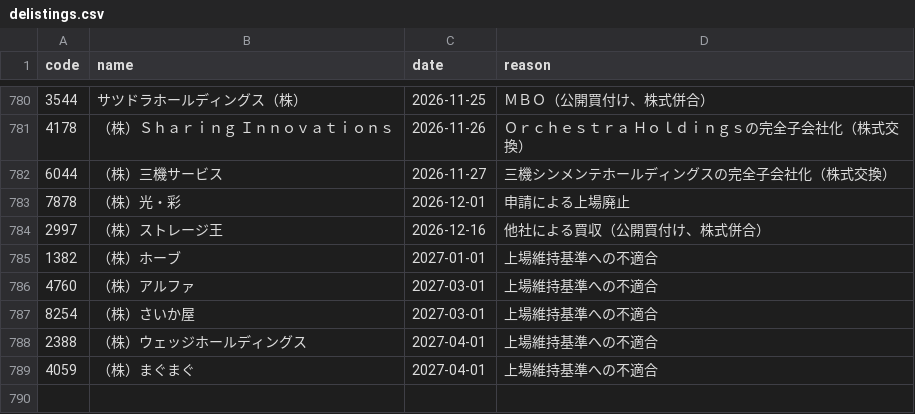
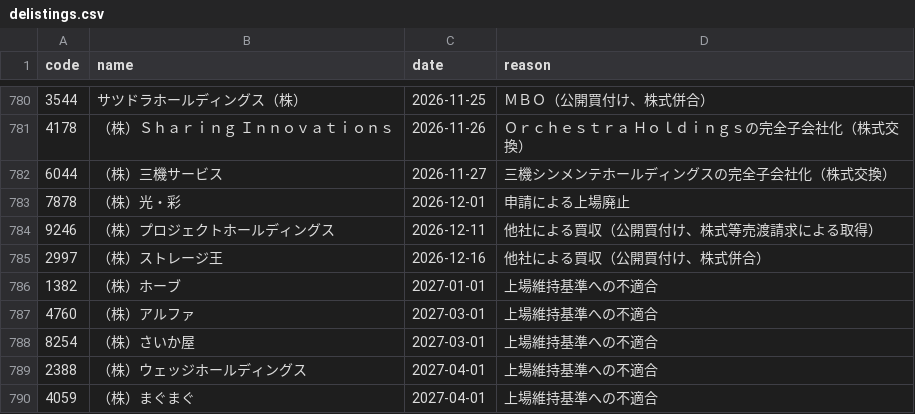
Before and after one commit to kgikgken/stockbotTOM, a CSV file: data/reference/delistings.csv, drawn as a sheet; only a part is shown, gaps mark what is left out.

Commit message:
data: 2026-11-20

```diff
--- a/data/reference/delistings.csv
+++ b/data/reference/delistings.csv
@@ -783,2 +783,3 @@
 7878,（株）光・彩,2026-12-01,申請による上場廃止
+9246,（株）プロジェクトホールディングス,2026-12-11,他社による買収（公開買付け、株式等売渡請求による取得）
 2997,（株）ストレージ王,2026-12-16,他社による買収（公開買付け、株式併合）
```
Also changed, not shown: data/reference/earnings_schedule.csv, data/universe/latest.csv, 11 other files.
